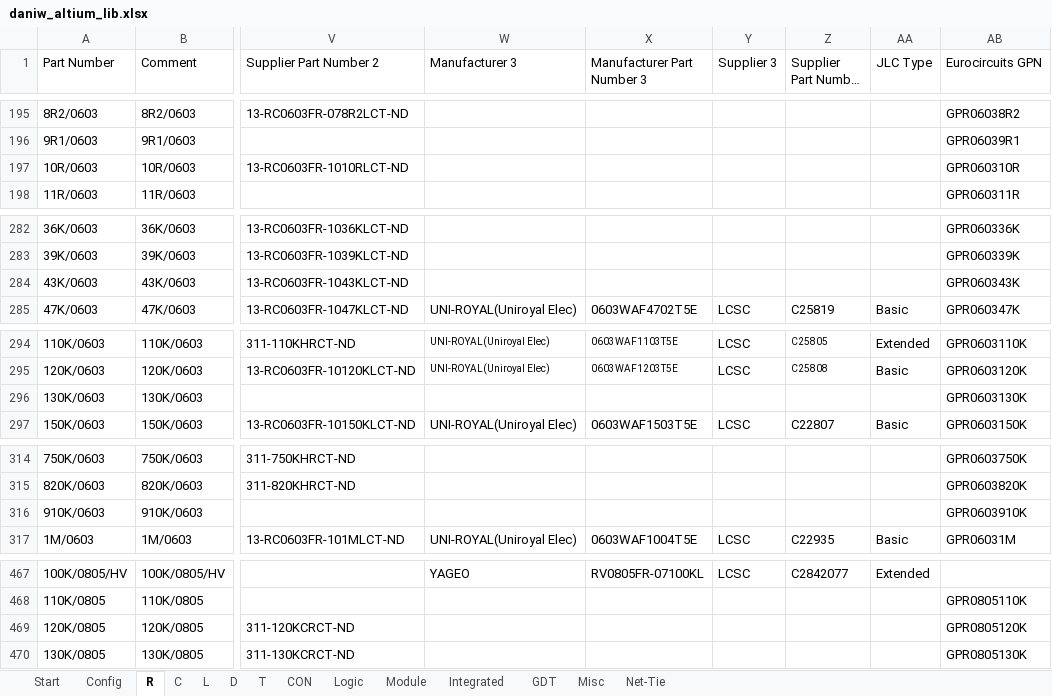
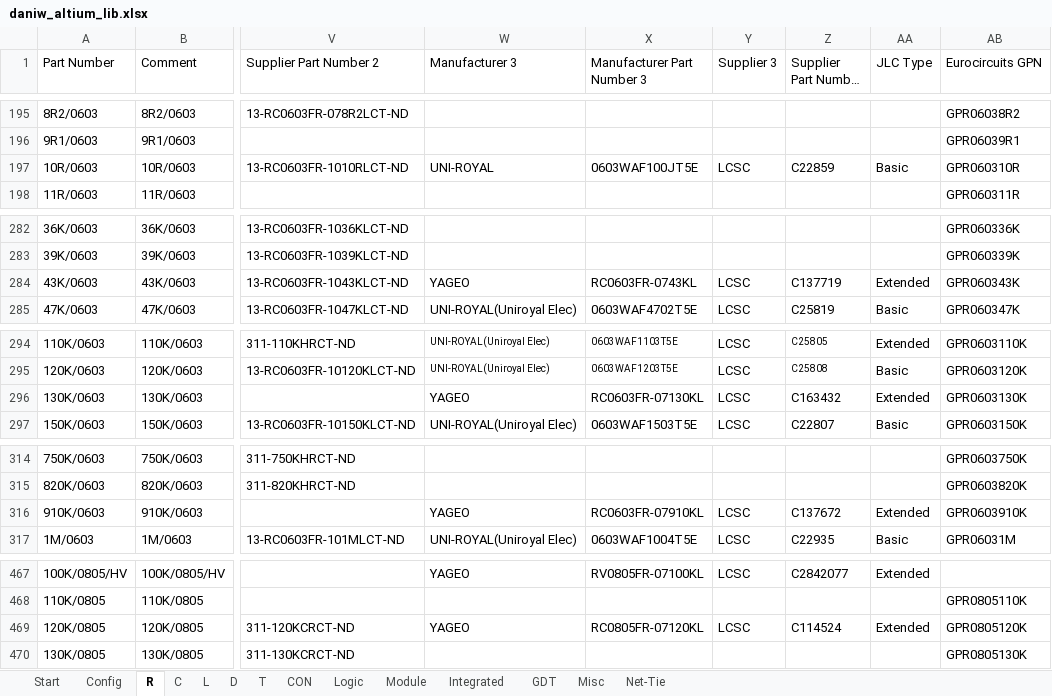
Before and after one commit to daniw/altium_lib, an Excel workbook: daniw_altium_lib.xlsx, sheet R, drawn as a sheet; only a part is shown, gaps mark what is left out; long unchanged cells end in …; values as stored, in another font and other column widths than the file's, no borders; conditional formats not drawn; the diff covers the shown part only; the diff names each change by its address in the sheet, - before the commit and + after, or states it on an @@ line.

Commit message:
Some supplier links corrected

```diff
--- a/daniw_altium_lib.xlsx (sheet R)
+++ b/daniw_altium_lib.xlsx (sheet R)
-W197 (Manufacturer 3): (empty)
+W197 (Manufacturer 3): UNI-ROYAL
-X197 (Manufacturer Part Number 3): (empty)
+X197 (Manufacturer Part Number 3): 0603WAF100JT5E
-Y197 (Supplier 3): (empty)
+Y197 (Supplier 3): LCSC
-Z197 (Supplier Part Number 3): (empty)
+Z197 (Supplier Part Number 3): C22859
-AA197 (JLC Type): (empty)
+AA197 (JLC Type): Basic
-W284 (Manufacturer 3): (empty)
+W284 (Manufacturer 3): YAGEO
-X284 (Manufacturer Part Number 3): (empty)
+X284 (Manufacturer Part Number 3): RC0603FR-0743KL
-Y284 (Supplier 3): (empty)
+Y284 (Supplier 3): LCSC
-Z284 (Supplier Part Number 3): (empty)
+Z284 (Supplier Part Number 3): C137719
-AA284 (JLC Type): (empty)
+AA284 (JLC Type): Extended
-W296 (Manufacturer 3): (empty)
+W296 (Manufacturer 3): YAGEO
-X296 (Manufacturer Part Number 3): (empty)
+X296 (Manufacturer Part Number 3): RC0603FR-07130KL
-Y296 (Supplier 3): (empty)
+Y296 (Supplier 3): LCSC
-Z296 (Supplier Part Number 3): (empty)
+Z296 (Supplier Part Number 3): C163432
-AA296 (JLC Type): (empty)
+AA296 (JLC Type): Extended
-W316 (Manufacturer 3): (empty)
+W316 (Manufacturer 3): YAGEO
-X316 (Manufacturer Part Number 3): (empty)
+X316 (Manufacturer Part Number 3): RC0603FR-07910KL
-Y316 (Supplier 3): (empty)
+Y316 (Supplier 3): LCSC
-Z316 (Supplier Part Number 3): (empty)
+Z316 (Supplier Part Number 3): C137672
-AA316 (JLC Type): (empty)
+AA316 (JLC Type): Extended
-W469 (Manufacturer 3): (empty)
+W469 (Manufacturer 3): YAGEO
-X469 (Manufacturer Part Number 3): (empty)
+X469 (Manufacturer Part Number 3): RC0805FR-07120KL
-Y469 (Supplier 3): (empty)
+Y469 (Supplier 3): LCSC
-Z469 (Supplier Part Number 3): (empty)
+Z469 (Supplier Part Number 3): C114524
-AA469 (JLC Type): (empty)
+AA469 (JLC Type): Extended
```
Also changed, not shown: 1 added row and 36 edited cells elsewhere in this sheet, sheet C, sheet L.
